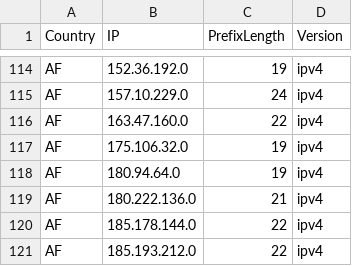
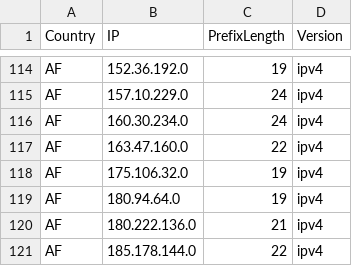
Before and after one commit to HotCakeX/Official-IANA-IP-blocks, a CSV file: CSV/IPV4/AF.csv, drawn as a sheet; only a part is shown, gaps mark what is left out; the shorter side is filled out with more unchanged rows.

```diff
--- a/CSV/IPV4/AF.csv
+++ b/CSV/IPV4/AF.csv
@@ -115,2 +115,3 @@ AF,152.36.192.0,19,ipv4
 AF,157.10.229.0,24,ipv4
+AF,160.30.234.0,24,ipv4
 AF,163.47.160.0,22,ipv4
```
Also changed, not shown: CSV/IPV4/CN.csv, CSV/IPV4/KR.csv, 21 other files.
